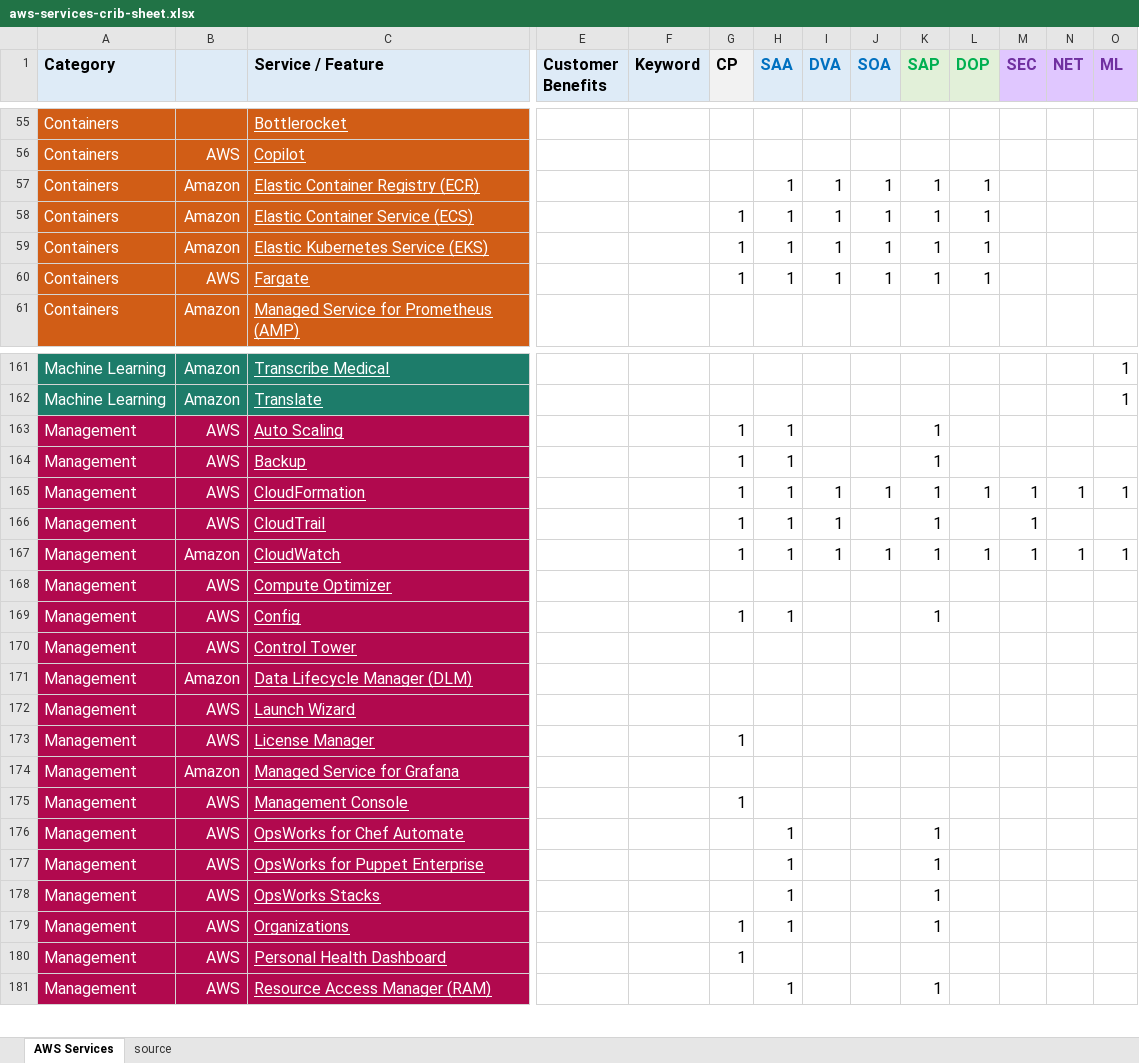
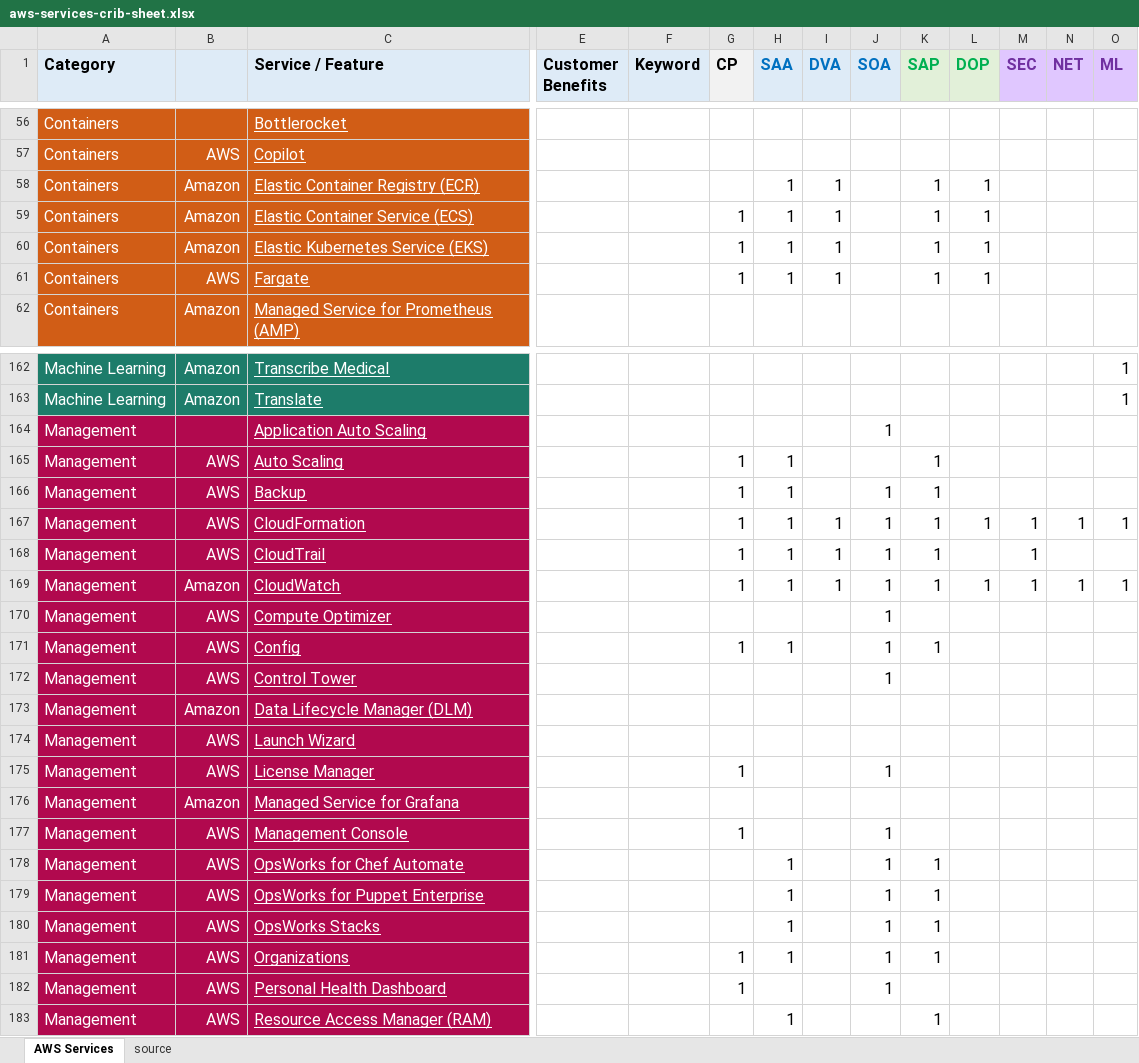
Before and after one commit to corbuno/aws-services-crib-sheet, an Excel workbook: aws-services-crib-sheet.xlsx, sheet AWS Services, drawn as a sheet; only a part is shown, gaps mark what is left out; values as stored, in another font and other column widths than the file's, no borders; addresses are those after the commit; rows hold the shown columns only; the diff covers the shown part only; the diff names each change by its address in the sheet, - before the commit and + after, or states it on an @@ line.

```diff
--- a/aws-services-crib-sheet.xlsx (sheet AWS Services)
+++ b/aws-services-crib-sheet.xlsx (sheet AWS Services)
-J58:J61 (SOA): 1
+J58:J61 (SOA): (empty)
+row 164: Management |  | Application Auto Scaling |  |  |  |  |  | 1
-J166 (SOA): (empty)
+J166 (SOA): 1
-J168 (SOA): (empty)
+J168 (SOA): 1
-J170:J172 (SOA): (empty)
+J170:J172 (SOA): 1
-J175 (SOA): (empty)
+J175 (SOA): 1
-J177:J182 (SOA): (empty)
+J177:J182 (SOA): 1
```
Also changed, not shown: 5 added rows, 2 moved rows and 43 edited cells elsewhere in this sheet.
